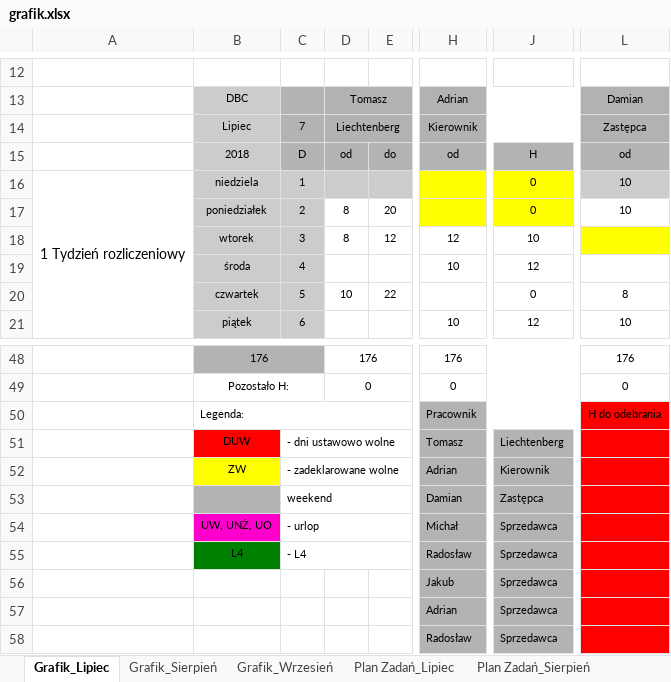
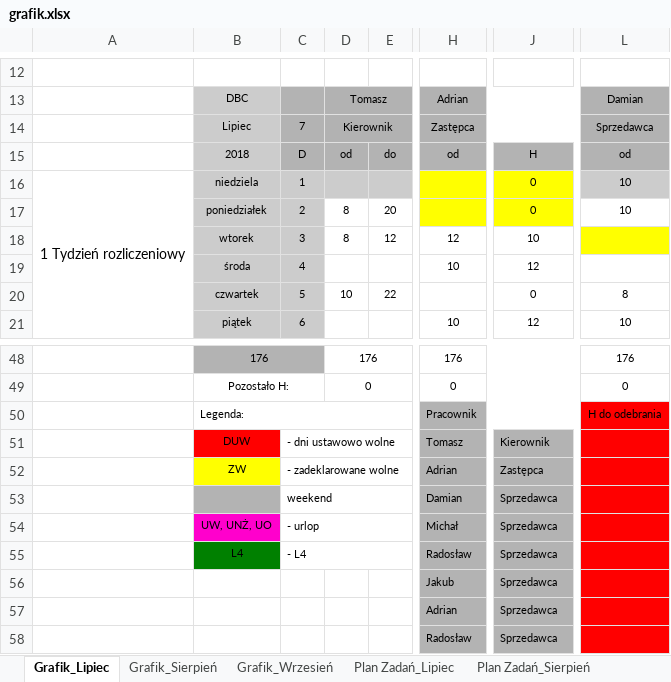
Before and after one commit to KozielPiotr/hr-events, an Excel workbook: grafik.xlsx, sheet Grafik_Lipiec, drawn as a sheet; only a part is shown, gaps mark what is left out; values as stored, in another font and other column widths than the file's, no borders; conditional formats not drawn; the diff names each change by its address in the sheet, - before the commit and + after, or states it on an @@ line.

```diff
--- a/grafik.xlsx (sheet Grafik_Lipiec)
+++ b/grafik.xlsx (sheet Grafik_Lipiec)
-D14: Liechtenberg
+D14: Kierownik
-H14: Kierownik
+H14: Zastępca
-L14: Zastępca
+L14: Sprzedawca
-J51: Liechtenberg
+J51: Kierownik
-J52: Kierownik
+J52: Zastępca
-J53: Zastępca
+J53: Sprzedawca
```
Also changed, not shown: sheet Plan Zadań_Lipiec.
